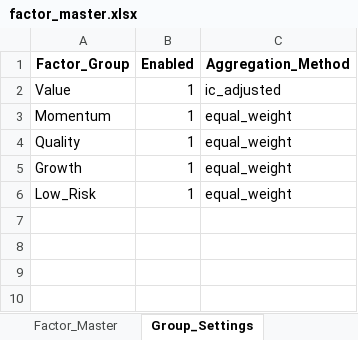
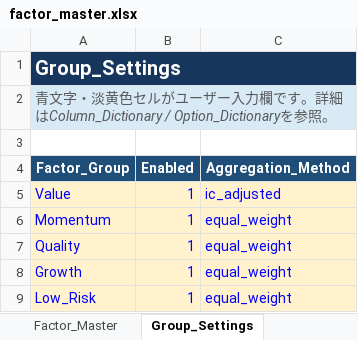
Before and after one commit to NishimuraTsubasa/VTX_works, an Excel workbook: 10. Equity/work/fundamentals_model/20260715_ファンダメンタルズの検討②/data/input/factor_master.xlsx, sheet Group_Settings, drawn as a sheet; values as stored, in another font and other column widths than the file's, no borders; addresses are those after the commit; the diff names each change by its address in the sheet, - before the commit and + after, or states it on an @@ line.

```diff
--- a/10. Equity/work/fundamentals_model/20260715_ファンダメンタルズの検討②/data/input/factor_master.xlsx (sheet Group_Settings)
+++ b/10. Equity/work/fundamentals_model/20260715_ファンダメンタルズの検討②/data/input/factor_master.xlsx (sheet Group_Settings)
+row 1: Group_Settings
+row 2: 青文字・淡黄色セルがユーザー入力欄です。詳細はColumn_Dictionary / Option_Dictionaryを参照。
+row 3: (empty)
@@ A4:C4 fill: none → #1F4E78, text colour: black → #FFFFFF @@
@@ A5:C9 fill: none → #FFF2CC, text colour: black → #0000FF @@
```
Also changed, not shown: sheet README, sheet Derived_Feature_Rules, sheet Factor_Master, sheet Feature_Engineering_Control, sheet Group_Overrides, sheet Factor_Overrides, other sheet tabs, 2 other files.
